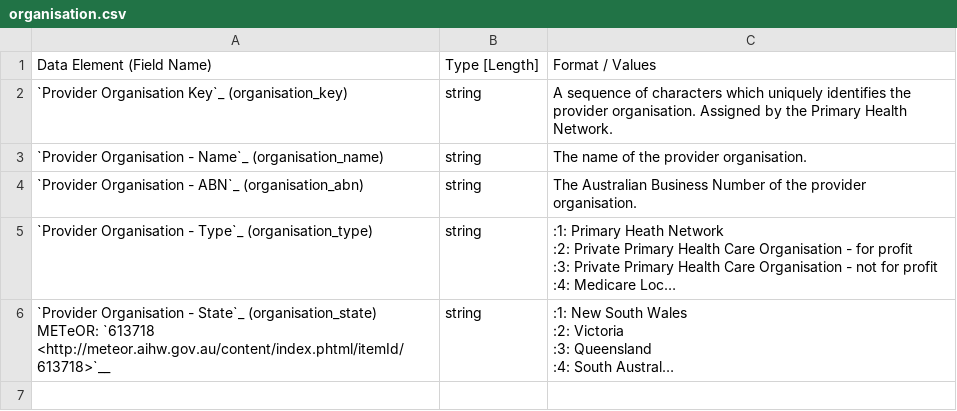
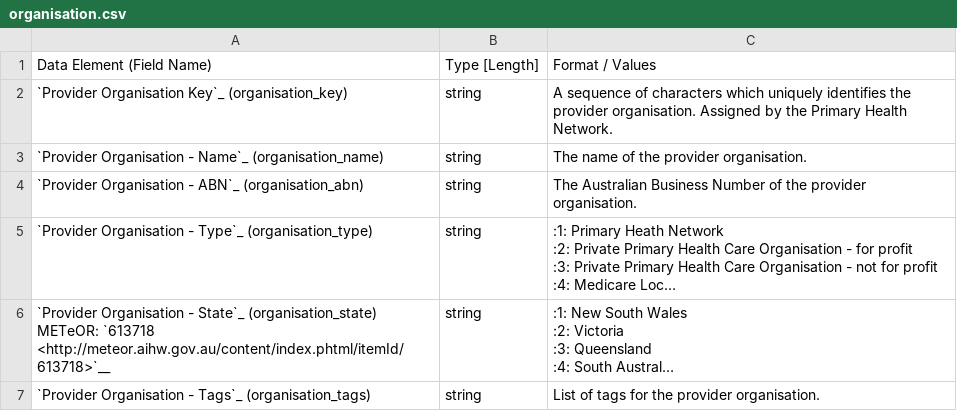
Before and after one commit to strategicdata/pmhc-mds-spec, a CSV file: doc/record/organisation.csv, drawn as a sheet; long unchanged cells end in …; the diff names each change by its address in the sheet, - before the commit and + after, or states it on an @@ line.

```diff
--- a/doc/record/organisation.csv
+++ b/doc/record/organisation.csv
+row 7: `Provider Organisation - Tags`_ (organisation_tags) | string | List of tags for the provider organisation.
```
Also changed, not shown: doc/record/episode.csv, doc/record/k10p-collection-occasion.csv, 8 other files.
